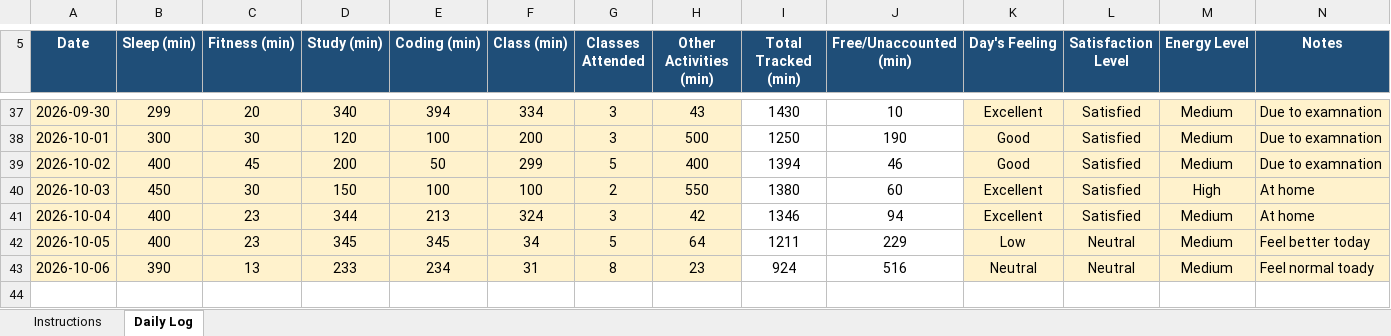
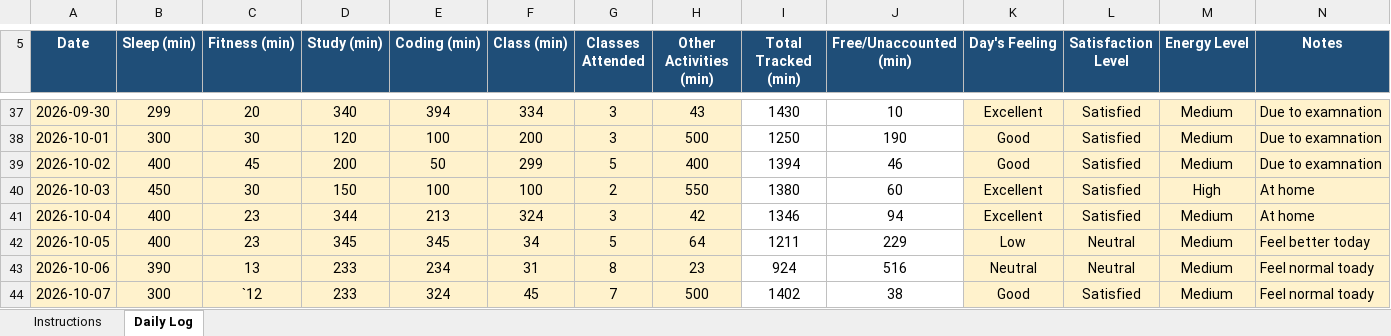
Before and after one commit to adityakumarsingh776199-alt/CAP776, an Excel workbook: 12625759.xlsx, sheet Daily Log, drawn as a sheet; only a part is shown, gaps mark what is left out; values as stored, in another font and other column widths than the file's, no borders; conditional formats not drawn; the diff names each change by its address in the sheet, - before the commit and + after, or states it on an @@ line.

Commit message:
Update daily activity

```diff
--- a/12625759.xlsx (sheet Daily Log)
+++ b/12625759.xlsx (sheet Daily Log)
+row 44: 2026-10-07 | 300 | `12 | 233 | 324 | 45 | 7 | 500 | 1402 | 38 | Good | Satisfied | Medium | Feel normal toady
```
